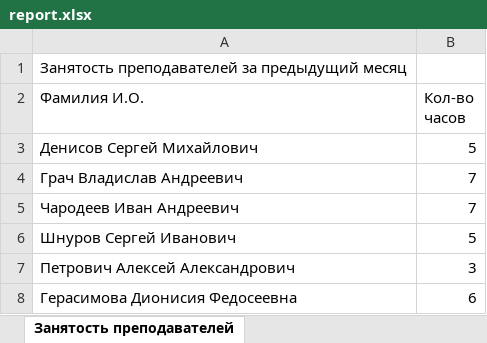
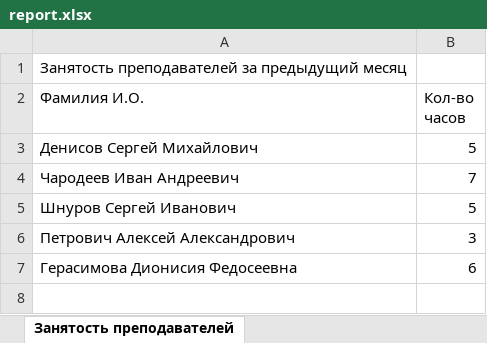
Before and after one commit to Nertti/SchoolOnMCT, an Excel workbook: admin/report.xlsx, sheet Занятость преподавателей, drawn as a sheet; values as stored, in another font and other column widths than the file's, no borders; the diff names each change by its address in the sheet, - before the commit and + after, or states it on an @@ line.

```diff
--- a/admin/report.xlsx (sheet Занятость преподавателей)
+++ b/admin/report.xlsx (sheet Занятость преподавателей)
-row 4: Грач Владислав Андреевич | 7
```
Also changed, not shown: admin/report2.xlsx, 7 other files.
